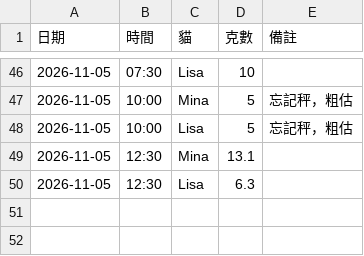
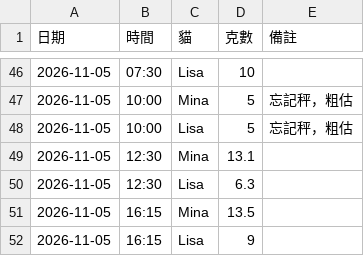
Before and after one commit to PorriD63/MinaLisa, a CSV file: data/feedings.csv, drawn as a sheet; only a part is shown, gaps mark what is left out.

```diff
--- a/data/feedings.csv
+++ b/data/feedings.csv
@@ -50 +50,3 @@
 2026-11-05,12:30,Lisa,6.3,
+2026-11-05,16:15,Mina,13.5,
+2026-11-05,16:15,Lisa,9,
```
Also changed, not shown: 1 other file.
